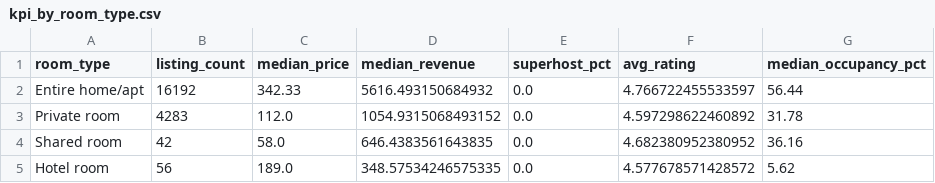
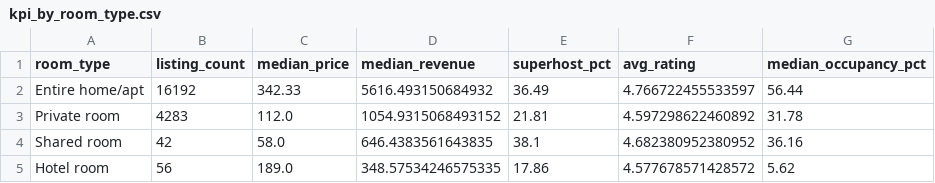
Before and after one commit to bolalinh/Nh-m-1-LTXLDL---AI3, a CSV file: data/processed/kpi_by_room_type.csv, drawn as a sheet.

```diff
--- a/data/processed/kpi_by_room_type.csv
+++ b/data/processed/kpi_by_room_type.csv
@@ -1,5 +1,5 @@
 room_type,listing_count,median_price,median_revenue,superhost_pct,avg_rating,median_occupancy_pct
-Entire home/apt,16192,342.33,5616.493150684932,0.0,4.766722455533597,56.44
-Private room,4283,112.0,1054.9315068493152,0.0,4.597298622460892,31.78
-Shared room,42,58.0,646.4383561643835,0.0,4.682380952380952,36.16
-Hotel room,56,189.0,348.57534246575335,0.0,4.577678571428572,5.62
+Entire home/apt,16192,342.33,5616.493150684932,36.49,4.766722455533597,56.44
+Private room,4283,112.0,1054.9315068493152,21.81,4.597298622460892,31.78
+Shared room,42,58.0,646.4383561643835,38.1,4.682380952380952,36.16
+Hotel room,56,189.0,348.57534246575335,17.86,4.577678571428572,5.62
```
Also changed, not shown: data/processed/kpi_by_neighbourhood.csv, data/processed/kpi_by_snapshot.csv, 15 other files.
